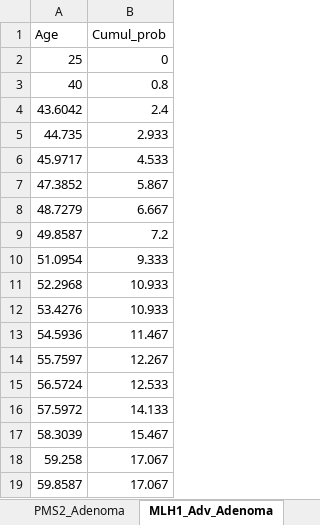
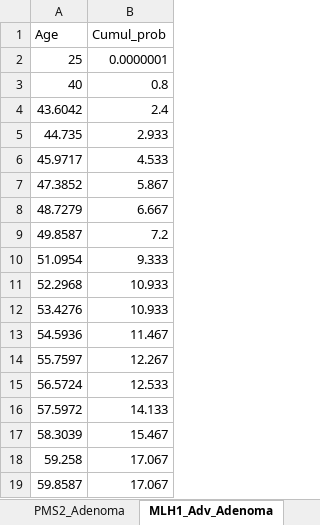
Before and after one commit to CUMC-HIRE/lynch_syndrome, an Excel workbook: Data/model_inputs.xlsx, sheet MLH1_Adv_Adenoma, drawn as a sheet; values as stored, in another font and other column widths than the file's, no borders; the diff names each change by its address in the sheet, - before the commit and + after, or states it on an @@ line.

```diff
--- a/Data/model_inputs.xlsx (sheet MLH1_Adv_Adenoma)
+++ b/Data/model_inputs.xlsx (sheet MLH1_Adv_Adenoma)
-B2 (Cumul_prob): 0
+B2 (Cumul_prob): 0.0000001
```
Also changed, not shown: sheet MSH6, sheet PMS2, sheet MSH6_Adv_Adenoma, sheet PMS2_Adv_Adenoma, sheet MSH2_Adenoma, sheet MSH6_Adenoma, 3 more sheets.
